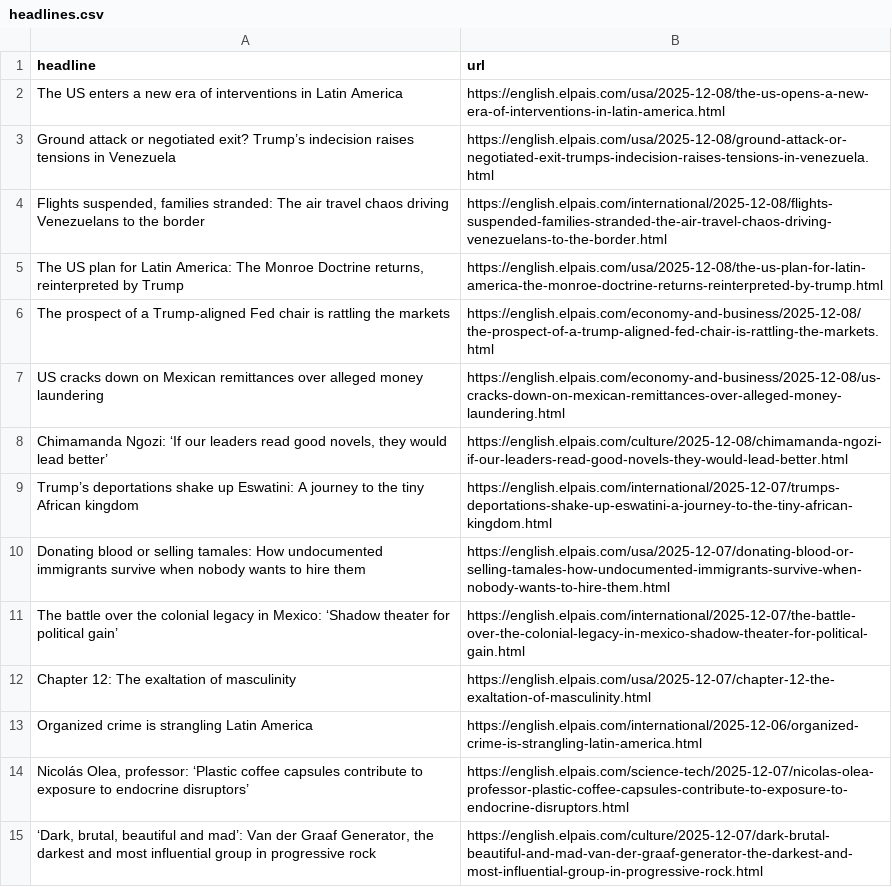
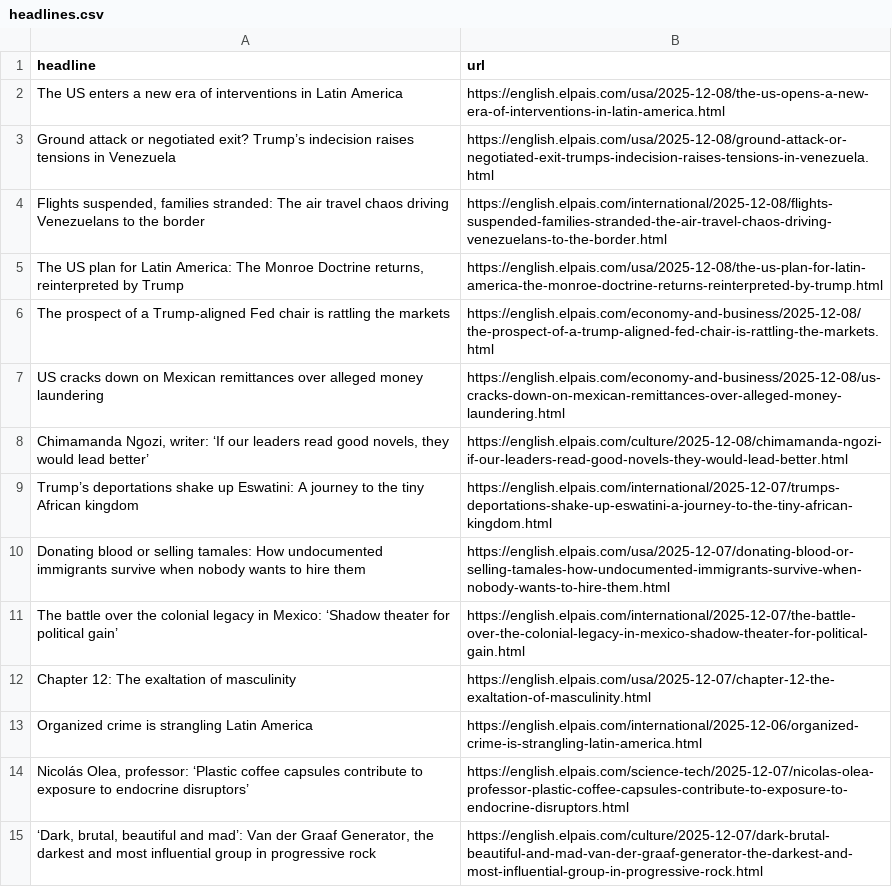
Before and after one commit to jsoma/el-pais-autoscraper, a CSV file: headlines.csv, drawn as a sheet; only a part is shown.

```diff
--- a/headlines.csv
+++ b/headlines.csv
@@ -7,3 +7,3 @@ The prospect of a Trump-aligned Fed chair is rattling the markets,https://englis
 US cracks down on Mexican remittances over alleged money laundering ,https://english.elpais.com/economy-and-business/2025-12-08/us-cracks-down-on-mexican-remittances-over-alleged-money-laundering.html
-"Chimamanda Ngozi: ‘If our leaders read good novels, they would lead better’",https://english.elpais.com/culture/2025-12-08/chimamanda-ngozi-if-our-leaders-read-good-novels-they-would-lead-better.html
+"Chimamanda Ngozi, writer: ‘If our leaders read good novels, they would lead better’",https://english.elpais.com/culture/2025-12-08/chimamanda-ngozi-if-our-leaders-read-good-novels-they-would-lead-better.html
 Trump’s deportations shake up Eswatini: A journey to the tiny African kingdom,https://english.elpais.com/international/2025-12-07/trumps-deportations-shake-up-eswatini-a-journey-to-the-tiny-african-kingdom.html
```
